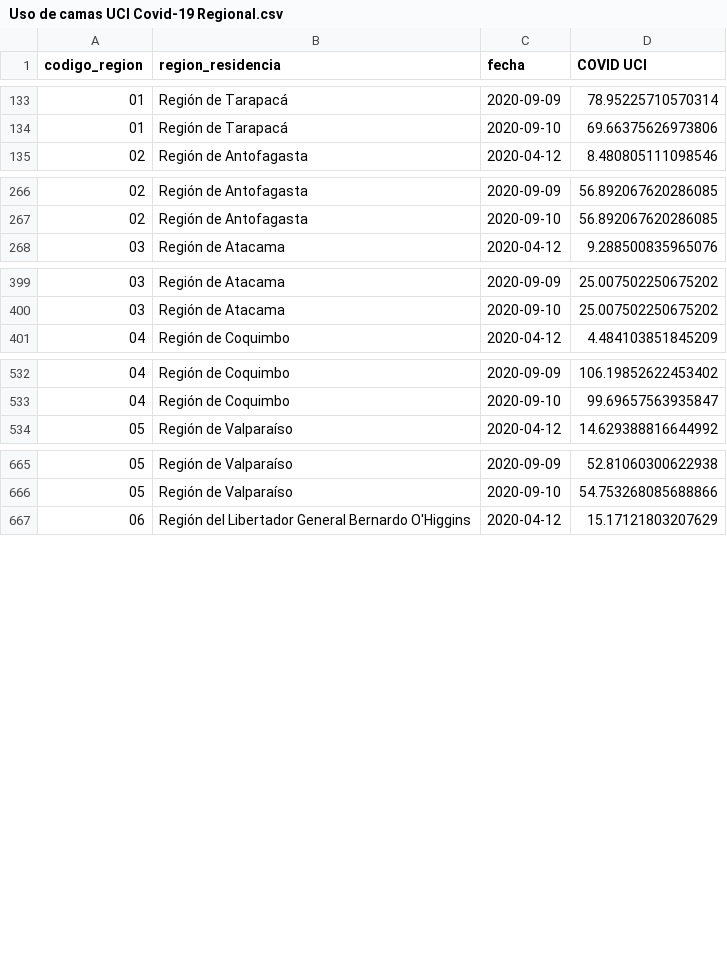
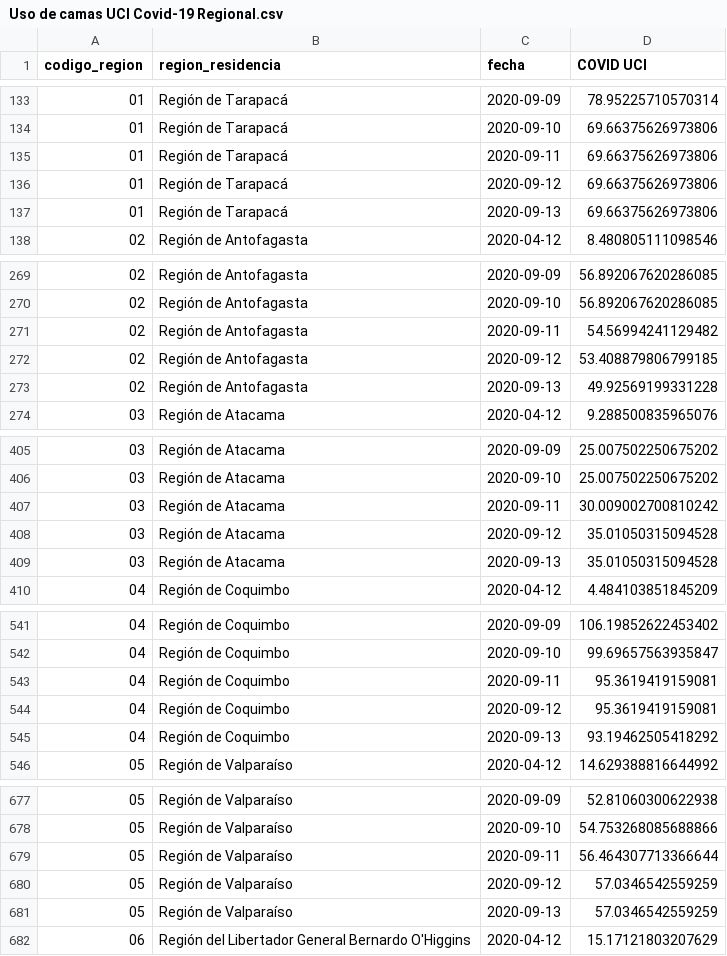
Before and after one commit to datagovuc/ICOVID, a CSV file: dimension4/ucicovid/regional/Uso de camas UCI Covid-19 Regional.csv, drawn as a sheet; only a part is shown, gaps mark what is left out; the diff covers the shown part only.

```diff
--- a/dimension4/ucicovid/regional/Uso de camas UCI Covid-19 Regional.csv
+++ b/dimension4/ucicovid/regional/Uso de camas UCI Covid-19 Regional.csv
@@ -134,2 +134,5 @@ codigo_region,region_residencia,fecha,COVID UCI
 01,Región de Tarapacá,2020-09-10,69.66375626973806
+01,Región de Tarapacá,2020-09-11,69.66375626973806
+01,Región de Tarapacá,2020-09-12,69.66375626973806
+01,Región de Tarapacá,2020-09-13,69.66375626973806
 02,Región de Antofagasta,2020-04-12,8.480805111098546
@@ -267,2 +270,5 @@ codigo_region,region_residencia,fecha,COVID UCI
 02,Región de Antofagasta,2020-09-10,56.892067620286085
+02,Región de Antofagasta,2020-09-11,54.56994241129482
+02,Región de Antofagasta,2020-09-12,53.408879806799185
+02,Región de Antofagasta,2020-09-13,49.92569199331228
 03,Región de Atacama,2020-04-12,9.288500835965076
@@ -400,2 +406,5 @@ codigo_region,region_residencia,fecha,COVID UCI
 03,Región de Atacama,2020-09-10,25.007502250675202
+03,Región de Atacama,2020-09-11,30.009002700810242
+03,Región de Atacama,2020-09-12,35.01050315094528
+03,Región de Atacama,2020-09-13,35.01050315094528
 04,Región de Coquimbo,2020-04-12,4.484103851845209
@@ -533,2 +542,5 @@ codigo_region,region_residencia,fecha,COVID UCI
 04,Región de Coquimbo,2020-09-10,99.69657563935847
+04,Región de Coquimbo,2020-09-11,95.3619419159081
+04,Región de Coquimbo,2020-09-12,95.3619419159081
+04,Región de Coquimbo,2020-09-13,93.19462505418292
 05,Región de Valparaíso,2020-04-12,14.629388816644992
@@ -666,2 +678,5 @@ codigo_region,region_residencia,fecha,COVID UCI
 05,Región de Valparaíso,2020-09-10,54.753268085688866
+05,Región de Valparaíso,2020-09-11,56.464307713366644
+05,Región de Valparaíso,2020-09-12,57.0346542559259
+05,Región de Valparaíso,2020-09-13,57.0346542559259
 06,Región del Libertador General Bernardo O'Higgins,2020-04-12,15.17121803207629
```
Also changed, not shown: 33 added rows elsewhere in this file, dimension4/uci/nacional/Uso de camas UCI Nacional.csv, dimension4/uci/regional/Uso de camas UCI por region.csv, 2 other files.
